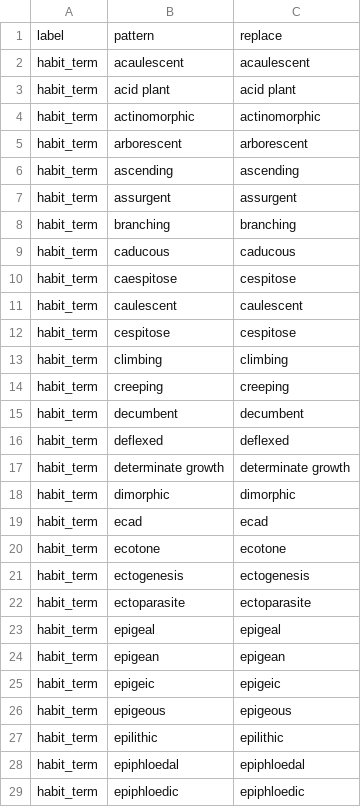
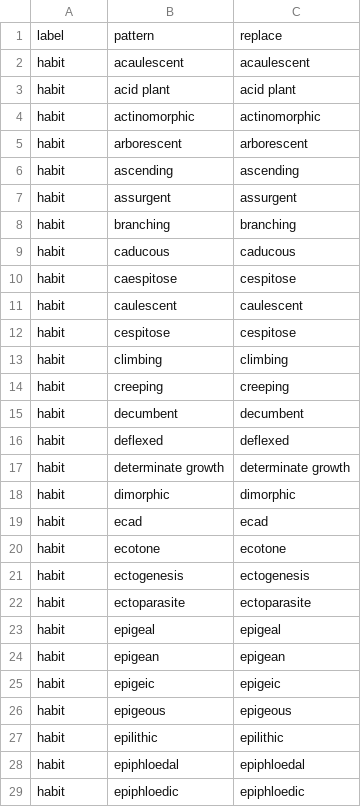
Before and after one commit to rafelafrance/traiter_plant_patterns, a CSV file: plants/pylib/traits/habit/habit_terms.csv, drawn as a sheet; only a part is shown; the diff covers the shown part only.

Commit message:
Add more trait patterns

```diff
--- a/plants/pylib/traits/habit/habit_terms.csv
+++ b/plants/pylib/traits/habit/habit_terms.csv
@@ -1,29 +1,29 @@
 label,pattern,replace
-habit_term,acaulescent,acaulescent
-habit_term,acid plant,acid plant
-habit_term,actinomorphic,actinomorphic
-habit_term,arborescent,arborescent
-habit_term,ascending,ascending
-habit_term,assurgent,assurgent
-habit_term,branching,branching
-habit_term,caducous,caducous
-habit_term,caespitose,cespitose
-habit_term,caulescent,caulescent
-habit_term,cespitose,cespitose
-habit_term,climbing,climbing
-habit_term,creeping,creeping
-habit_term,decumbent,decumbent
-habit_term,deflexed,deflexed
-habit_term,determinate growth,determinate growth
-habit_term,dimorphic,dimorphic
-habit_term,ecad,ecad
-habit_term,ecotone,ecotone
-habit_term,ectogenesis,ectogenesis
-habit_term,ectoparasite,ectoparasite
-habit_term,epigeal,epigeal
-habit_term,epigean,epigean
-habit_term,epigeic,epigeic
-habit_term,epigeous,epigeous
-habit_term,epilithic,epilithic
-habit_term,epiphloedal,epiphloedal
-habit_term,epiphloedic,epiphloedic
+habit,acaulescent,acaulescent
+habit,acid plant,acid plant
+habit,actinomorphic,actinomorphic
+habit,arborescent,arborescent
+habit,ascending,ascending
+habit,assurgent,assurgent
+habit,branching,branching
+habit,caducous,caducous
+habit,caespitose,cespitose
+habit,caulescent,caulescent
+habit,cespitose,cespitose
+habit,climbing,climbing
+habit,creeping,creeping
+habit,decumbent,decumbent
+habit,deflexed,deflexed
+habit,determinate growth,determinate growth
+habit,dimorphic,dimorphic
+habit,ecad,ecad
+habit,ecotone,ecotone
+habit,ectogenesis,ectogenesis
+habit,ectoparasite,ectoparasite
+habit,epigeal,epigeal
+habit,epigean,epigean
+habit,epigeic,epigeic
+habit,epigeous,epigeous
+habit,epilithic,epilithic
+habit,epiphloedal,epiphloedal
+habit,epiphloedic,epiphloedic
```
Also changed, not shown: 36 edited cells elsewhere in this file, plants/pylib/traits/part/part_terms.csv, plants/pylib/traits/taxon/taxon_terms.csv, 37 other files.
